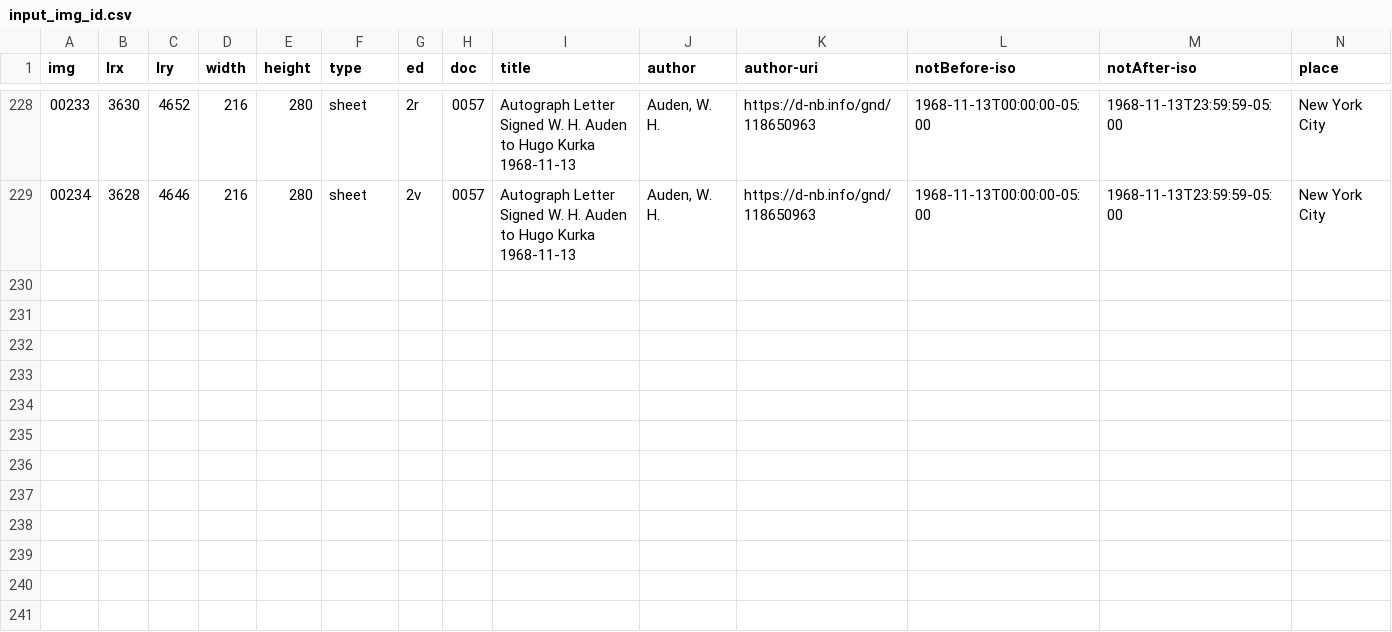
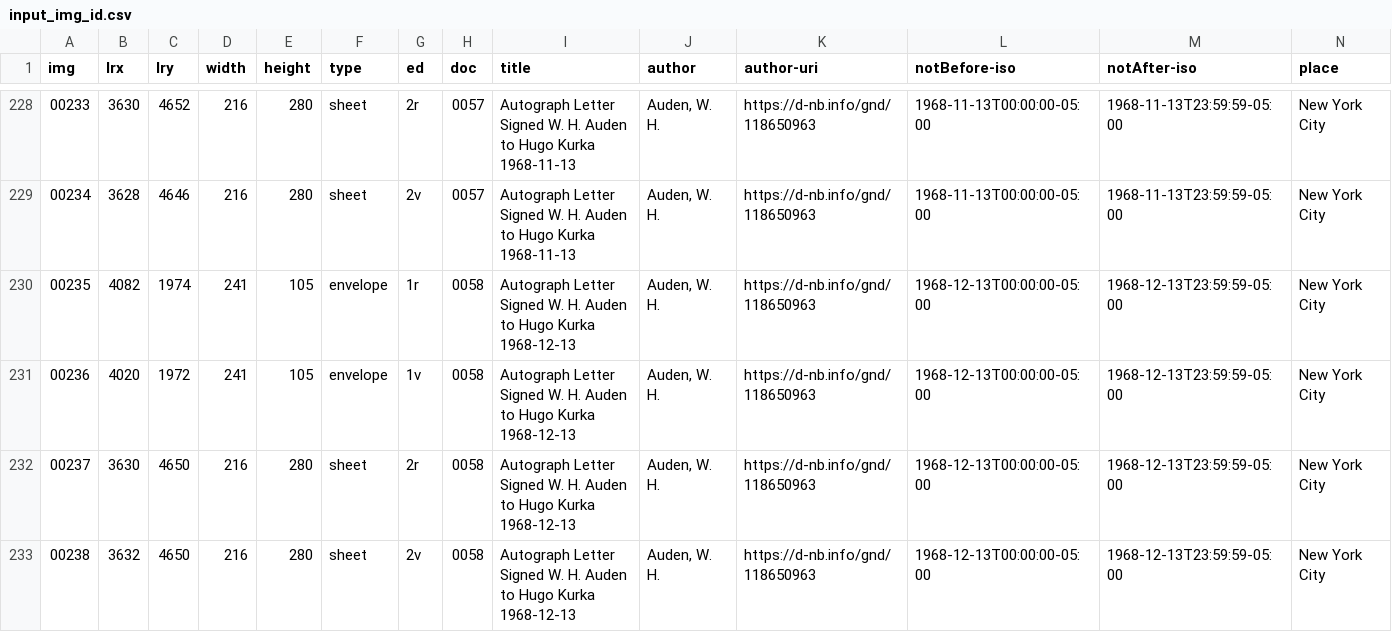
Before and after one commit to auden-in-austria-digital/aad-data, a CSV file: metadata/csv/input_img_id.csv, drawn as a sheet; only a part is shown, gaps mark what is left out; rows hold the shown columns only; the diff names each change by its address in the sheet, - before the commit and + after, or states it on an @@ line.

Commit message:
create metadata imgs 00235-00238

```diff
--- a/metadata/csv/input_img_id.csv
+++ b/metadata/csv/input_img_id.csv
+row 230: 00235 | 4082 | 1974 | 241 | 105 | envelope | 1r | 0058 | Autograph Letter Signed W. H. Auden to Hugo Kurka 1968-12-13 | Auden, W. H. | https://d-nb.info/gnd/118650963 | 1968-12-13T00:00:00-05:00 | 1968-12-13T23:59:59-05:00 | New York City
+row 231: 00236 | 4020 | 1972 | 241 | 105 | envelope | 1v | 0058 | Autograph Letter Signed W. H. Auden to Hugo Kurka 1968-12-13 | Auden, W. H. | https://d-nb.info/gnd/118650963 | 1968-12-13T00:00:00-05:00 | 1968-12-13T23:59:59-05:00 | New York City
+row 232: 00237 | 3630 | 4650 | 216 | 280 | sheet | 2r | 0058 | Autograph Letter Signed W. H. Auden to Hugo Kurka 1968-12-13 | Auden, W. H. | https://d-nb.info/gnd/118650963 | 1968-12-13T00:00:00-05:00 | 1968-12-13T23:59:59-05:00 | New York City
+row 233: 00238 | 3632 | 4650 | 216 | 280 | sheet | 2v | 0058 | Autograph Letter Signed W. H. Auden to Hugo Kurka 1968-12-13 | Auden, W. H. | https://d-nb.info/gnd/118650963 | 1968-12-13T00:00:00-05:00 | 1968-12-13T23:59:59-05:00 | New York City
```
